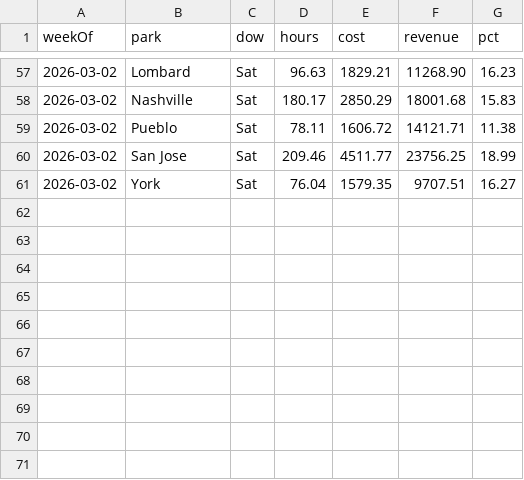
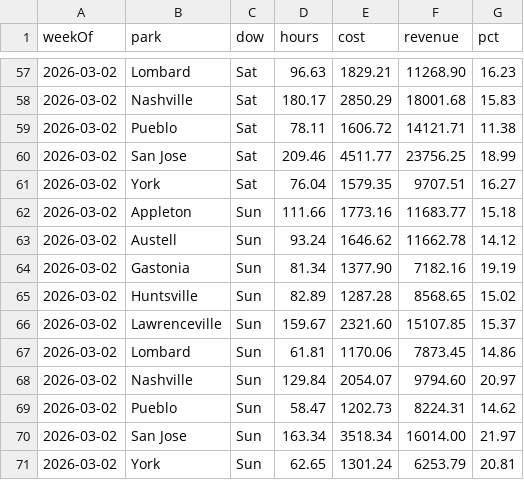
Before and after one commit to cryback/amglabor, a CSV file: data/daily_totals.csv, drawn as a sheet; only a part is shown, gaps mark what is left out; the diff names each change by its address in the sheet, - before the commit and + after, or states it on an @@ line.

Commit message:
Labor data update 2026-03-09

```diff
--- a/data/daily_totals.csv
+++ b/data/daily_totals.csv
+row 62: 2026-03-02 | Appleton | Sun | 111.66 | 1773.16 | 11683.77 | 15.18
+row 63: 2026-03-02 | Austell | Sun | 93.24 | 1646.62 | 11662.78 | 14.12
+row 64: 2026-03-02 | Gastonia | Sun | 81.34 | 1377.90 | 7182.16 | 19.19
+row 65: 2026-03-02 | Huntsville | Sun | 82.89 | 1287.28 | 8568.65 | 15.02
+row 66: 2026-03-02 | Lawrenceville | Sun | 159.67 | 2321.60 | 15107.85 | 15.37
+row 67: 2026-03-02 | Lombard | Sun | 61.81 | 1170.06 | 7873.45 | 14.86
+row 68: 2026-03-02 | Nashville | Sun | 129.84 | 2054.07 | 9794.60 | 20.97
+row 69: 2026-03-02 | Pueblo | Sun | 58.47 | 1202.73 | 8224.31 | 14.62
+row 70: 2026-03-02 | San Jose | Sun | 163.34 | 3518.34 | 16014.00 | 21.97
+row 71: 2026-03-02 | York | Sun | 62.65 | 1301.24 | 6253.79 | 20.81
```
